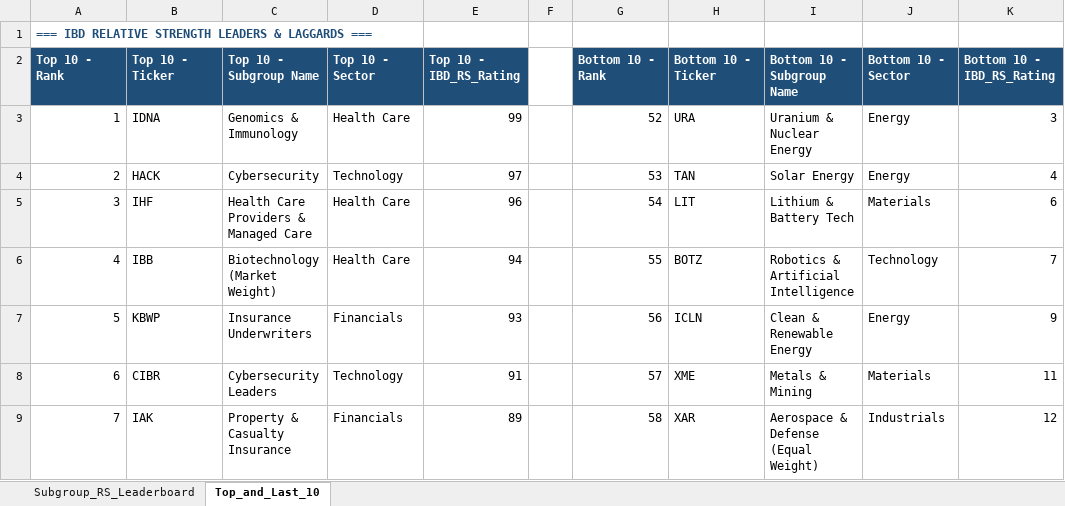
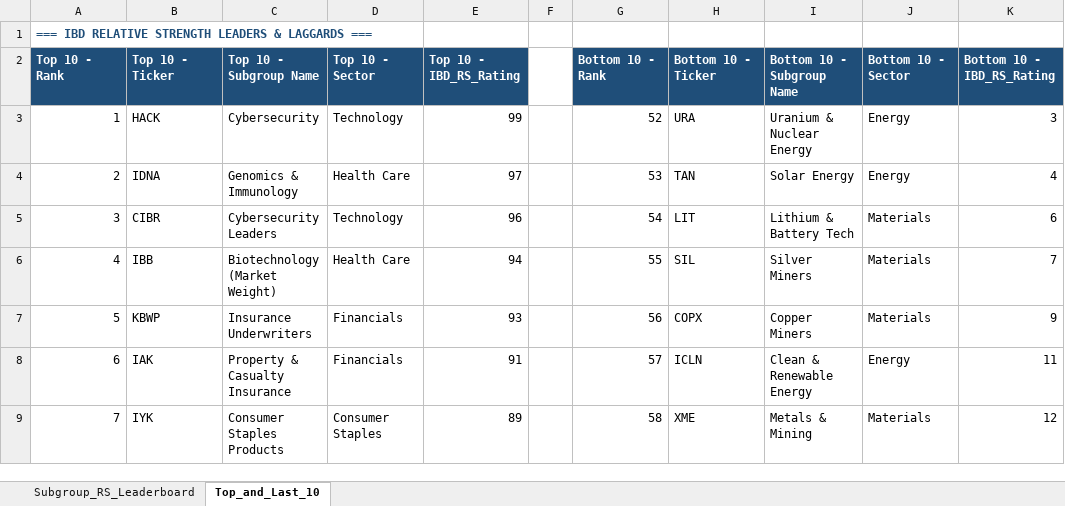
Before and after one commit to Jamesssurfer/SubGroup-Tracker, an Excel workbook: Subgroup_RS_Leaderboard.xlsx, sheet Top_and_Last_10, drawn as a sheet; only a part is shown; values as stored, in another font and other column widths than the file's, no borders; formulas without a stored value are shown as written; the diff covers the shown part only; the diff names each change by its address in the sheet, - before the commit and + after, or states it on an @@ line.

```diff
--- a/Subgroup_RS_Leaderboard.xlsx (sheet Top_and_Last_10)
+++ b/Subgroup_RS_Leaderboard.xlsx (sheet Top_and_Last_10)
-B3: IDNA
+B3: HACK
-C3: Genomics & Immunology
+C3: Cybersecurity
-D3: Health Care
+D3: Technology
-B4: HACK
+B4: IDNA
-C4: Cybersecurity
+C4: Genomics & Immunology
-D4: Technology
+D4: Health Care
-B5: IHF
+B5: CIBR
-C5: Health Care Providers & Managed Care
+C5: Cybersecurity Leaders
-D5: Health Care
+D5: Technology
-H6: BOTZ
+H6: SIL
-I6: Robotics & Artificial Intelligence
+I6: Silver Miners
-J6: Technology
+J6: Materials
-H7: ICLN
+H7: COPX
-I7: Clean & Renewable Energy
+I7: Copper Miners
-J7: Energy
+J7: Materials
-B8: CIBR
+B8: IAK
-C8: Cybersecurity Leaders
+C8: Property & Casualty Insurance
-D8: Technology
+D8: Financials
-H8: XME
+H8: ICLN
-I8: Metals & Mining
+I8: Clean & Renewable Energy
-J8: Materials
+J8: Energy
-B9: IAK
+B9: IYK
-C9: Property & Casualty Insurance
+C9: Consumer Staples Products
-D9: Financials
+D9: Consumer Staples
-H9: XAR
+H9: XME
-I9: Aerospace & Defense (Equal Weight)
+I9: Metals & Mining
-J9: Industrials
+J9: Materials
```
Also changed, not shown: 10 added rows, 10 removed rows and 211 edited cells elsewhere in this sheet, sheet Subgroup_RS_Leaderboard.
